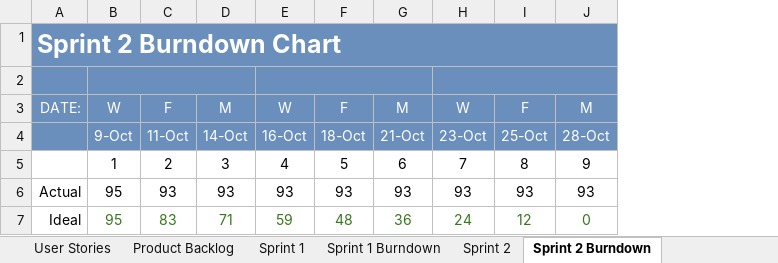
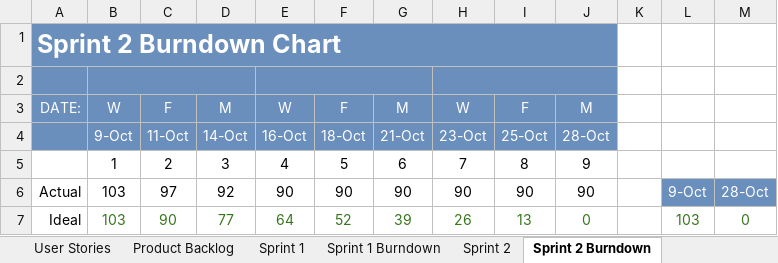
Before and after one commit to milneti/PayBack, an Excel workbook: PayBack - CEN3031 Scrum.xlsx, sheet Sprint 2 Burndown, drawn as a sheet; values as stored, in another font and other column widths than the file's, no borders; charts and pictures not drawn; removed rows and columns are numbered as before the commit, all else as after; the diff names each change by its address in the sheet, - before the commit and + after, or states it on an @@ line.

```diff
--- a/PayBack - CEN3031 Scrum.xlsx (sheet Sprint 2 Burndown)
+++ b/PayBack - CEN3031 Scrum.xlsx (sheet Sprint 2 Burndown)
+column K, empty
+column L, empty
+column M, empty
-row 6: Actual | 95 | 93 | 93 | 93 | 93 | 93 | 93 | 93 | 93
-row 7: Ideal | 95 | 83 | 71 | 59 | 48 | 36 | 24 | 12 | 0
+row 6: Actual | 103 | 97 | 92 | 90 | 90 | 90 | 90 | 90 | 90 |  | 9-Oct | 28-Oct
+row 7: Ideal | 103 | 90 | 77 | 64 | 52 | 39 | 26 | 13 | 0 |  | 103 | 0
```
Also changed, not shown: sheet Sprint 2, sheet Product Backlog, charts or pictures, 9 other files.
